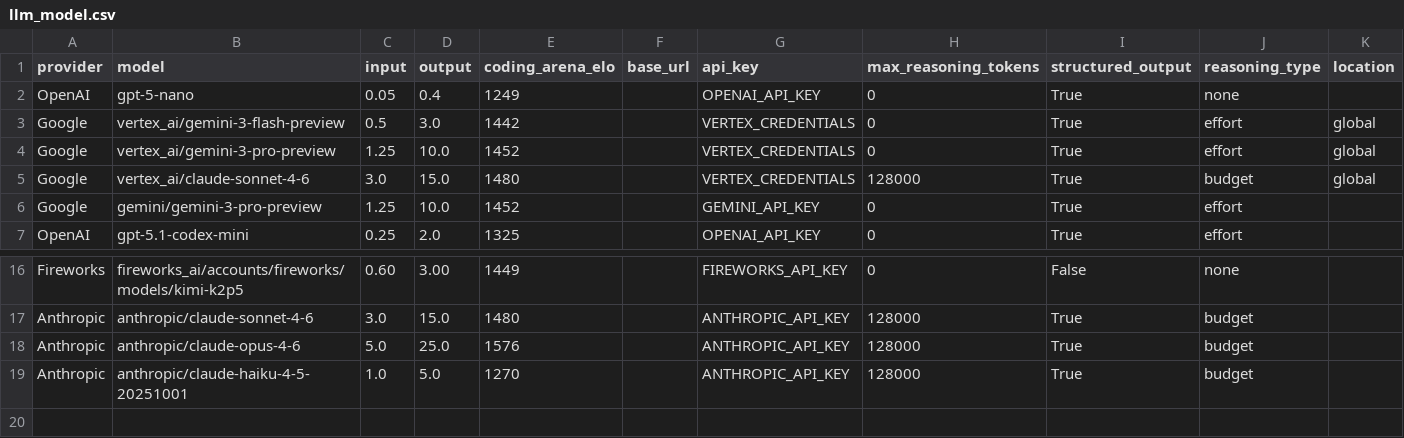
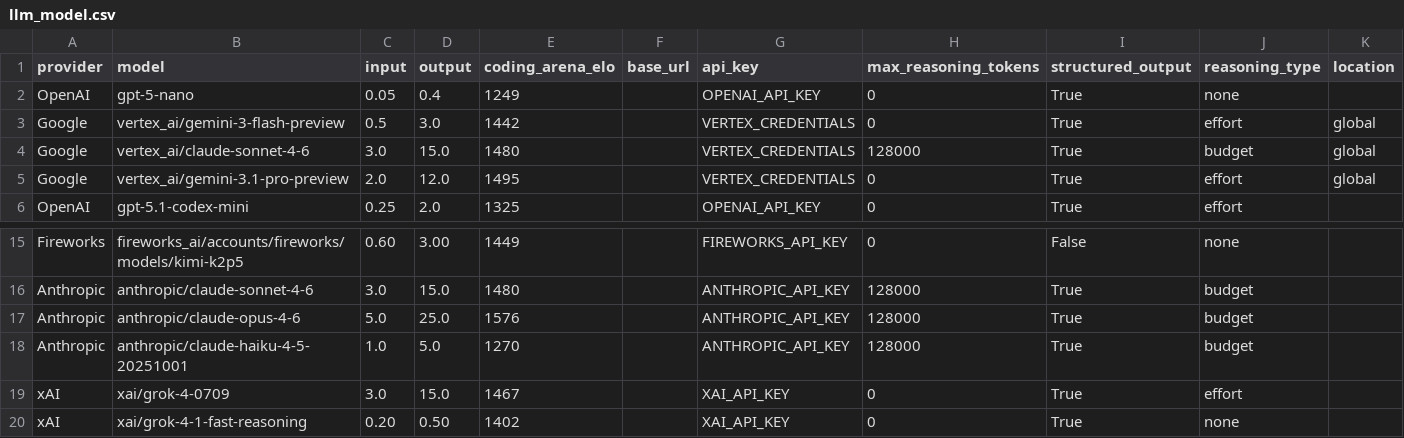
Before and after one commit to promptdriven/pdd, a CSV file: pdd/data/llm_model.csv, drawn as a sheet; only a part is shown, gaps mark what is left out.

Commit message:
feat: Update Gemini 3 Pro preview to 3.1 Pro preview and add xAI Grok models to LLM configurations.

```diff
--- a/pdd/data/llm_model.csv
+++ b/pdd/data/llm_model.csv
@@ -3,5 +3,4 @@ OpenAI,gpt-5-nano,0.05,0.4,1249,,OPENAI_API_KEY,0,True,none,
 Google,vertex_ai/gemini-3-flash-preview,0.5,3.0,1442,,VERTEX_CREDENTIALS,0,True,effort,global
-Google,vertex_ai/gemini-3-pro-preview,1.25,10.0,1452,,VERTEX_CREDENTIALS,0,True,effort,global
 Google,vertex_ai/claude-sonnet-4-6,3.0,15.0,1480,,VERTEX_CREDENTIALS,128000,True,budget,global
-Google,gemini/gemini-3-pro-preview,1.25,10.0,1452,,GEMINI_API_KEY,0,True,effort,
+Google,vertex_ai/gemini-3.1-pro-preview,2.0,12.0,1495,,VERTEX_CREDENTIALS,0,True,effort,global
 OpenAI,gpt-5.1-codex-mini,0.25,2.0,1325,,OPENAI_API_KEY,0,True,effort,
@@ -19 +18,3 @@ Anthropic,anthropic/claude-opus-4-6,5.0,25.0,1576,,ANTHROPIC_API_KEY,128000,True
 Anthropic,anthropic/claude-haiku-4-5-20251001,1.0,5.0,1270,,ANTHROPIC_API_KEY,128000,True,budget,
+xAI,xai/grok-4-0709,3.0,15.0,1467,,XAI_API_KEY,0,True,effort,
+xAI,xai/grok-4-1-fast-reasoning,0.20,0.50,1402,,XAI_API_KEY,0,True,none,
```
